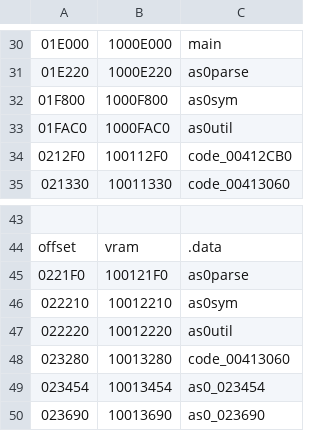
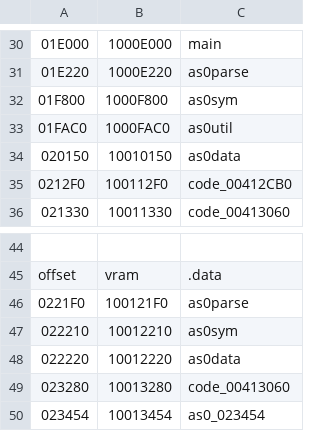
Before and after one commit to Unnunu/ido-matching-decomp, a CSV file: symbols/7.1/as0.splits.csv, drawn as a sheet; only a part is shown, gaps mark what is left out; the shorter side is filled out with more unchanged rows; addresses are those after the commit; the diff names each change by its address in the sheet, - before the commit and + after, or states it on an @@ line.

```diff
--- a/symbols/7.1/as0.splits.csv
+++ b/symbols/7.1/as0.splits.csv
+row 34: 020150 | 10010150 | as0data
-C48: as0util
+C48: as0data
```
Also changed, not shown: symbols/5.3/as0.splits.csv, 3 other files.
